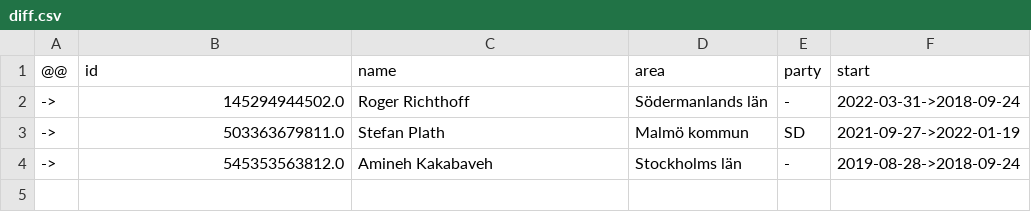
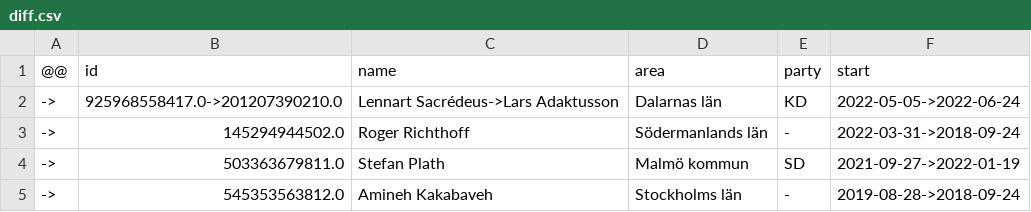
Before and after one commit to every-politician-scrapers/sweden-riksdag-api-current, a CSV file: data/diff.csv, drawn as a sheet; the diff names each change by its address in the sheet, - before the commit and + after, or states it on an @@ line.

```diff
--- a/data/diff.csv
+++ b/data/diff.csv
+row 2: -> | 925968558417.0->201207390210.0 | Lennart Sacrédeus->Lars Adaktusson | Dalarnas län | KD | 2022-05-05->2022-06-24
```
Also changed, not shown: data/official.csv.
